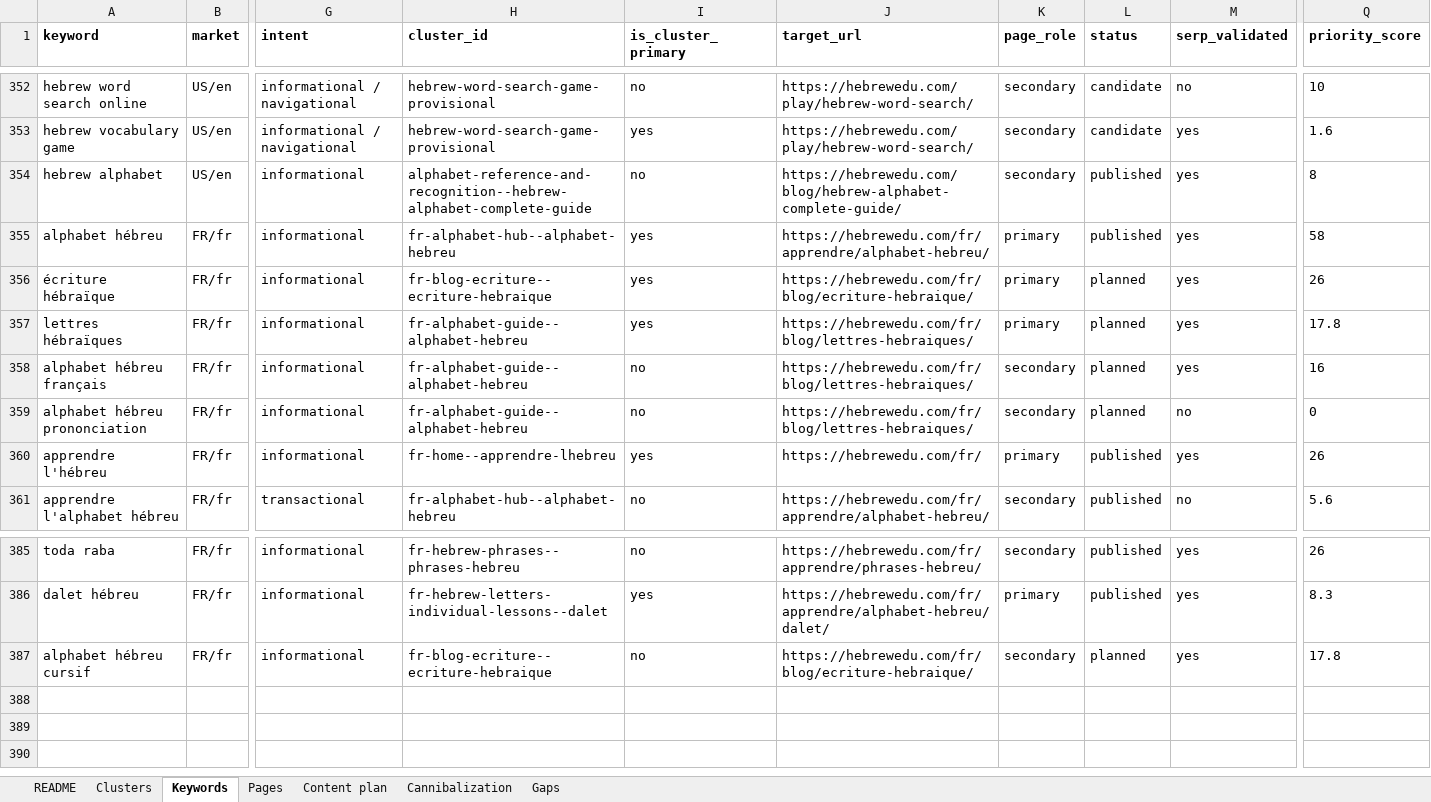
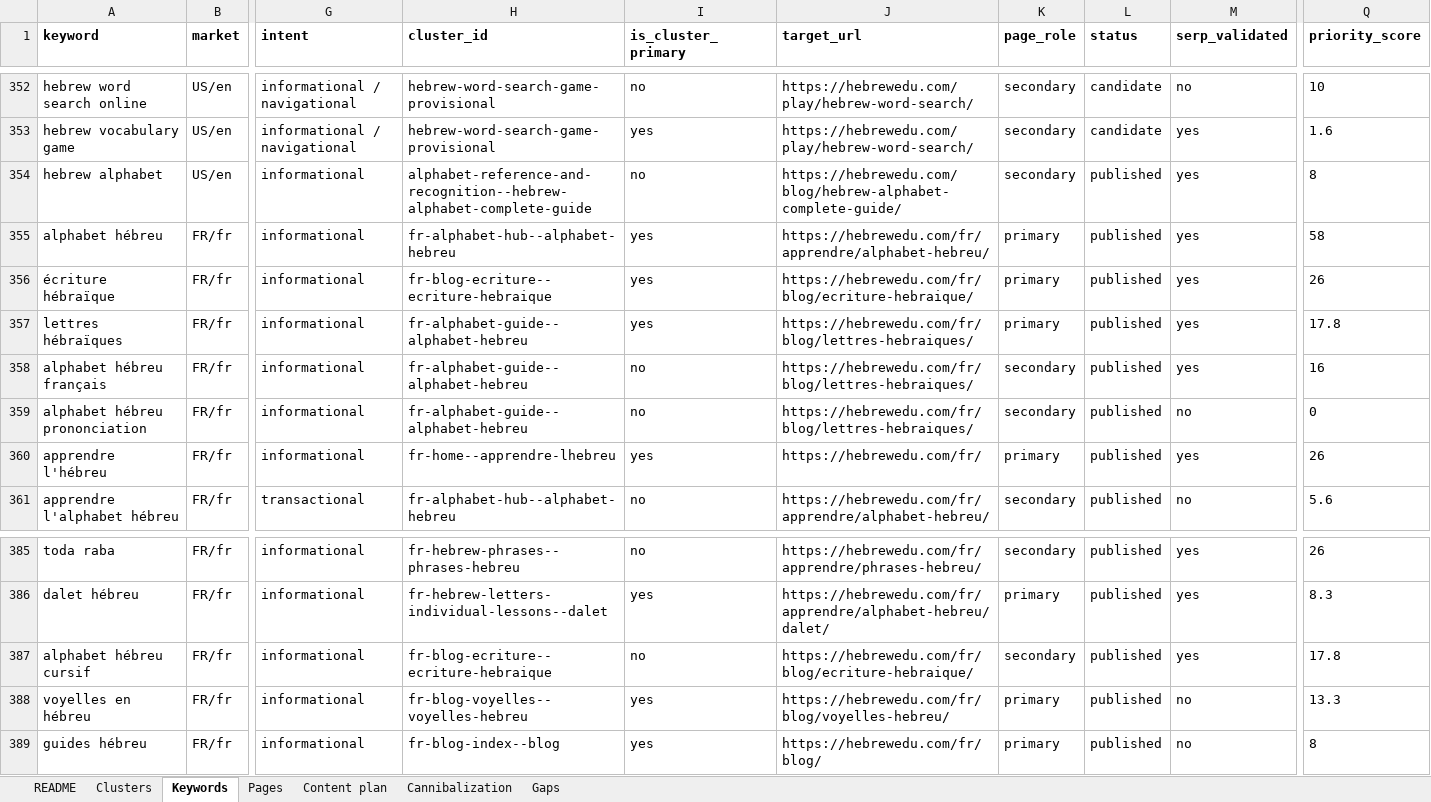
Before and after one commit to vicso-name/hebrewedu-site, an Excel workbook: docs/seo/semantic-core.xlsx, sheet Keywords, drawn as a sheet; only a part is shown, gaps mark what is left out; values as stored, in another font and other column widths than the file's, no borders; rows hold the shown columns only; the diff names each change by its address in the sheet, - before the commit and + after, or states it on an @@ line.

```diff
--- a/docs/seo/semantic-core.xlsx (sheet Keywords)
+++ b/docs/seo/semantic-core.xlsx (sheet Keywords)
-L356:L359 (status): planned
+L356:L359 (status): published
-L387 (status): planned
+L387 (status): published
+row 388: voyelles en hébreu | FR/fr | informational | fr-blog-voyelles--voyelles-hebreu | yes | https://hebrewedu.com/fr/blog/voyelles-hebreu/ | primary | published | no | 13.3
+row 389: guides hébreu | FR/fr | informational | fr-blog-index--blog | yes | https://hebrewedu.com/fr/blog/ | primary | published | no | 8
```
Also changed, not shown: sheet Pages, sheet Clusters, sheet Content plan, sheet Gaps, 15 other files.
